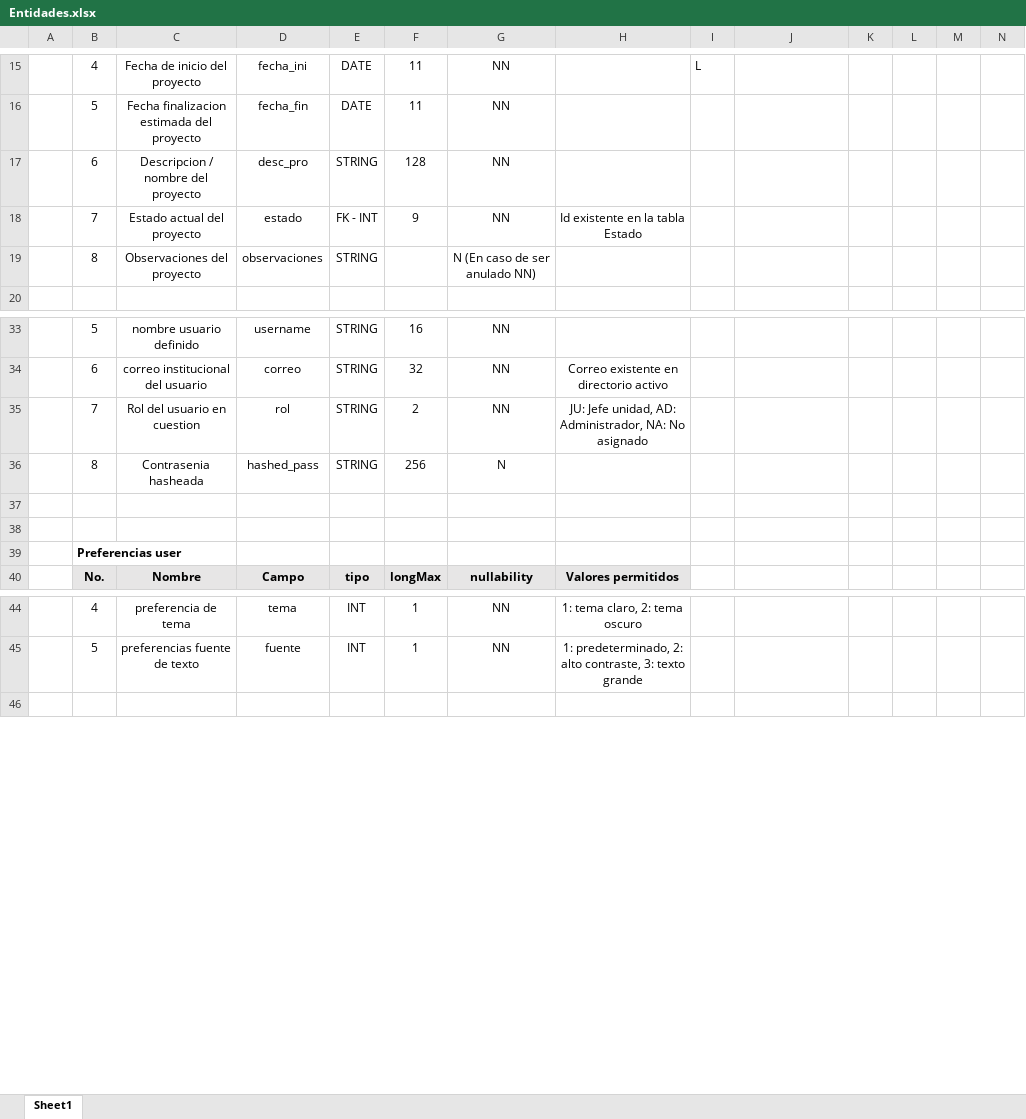
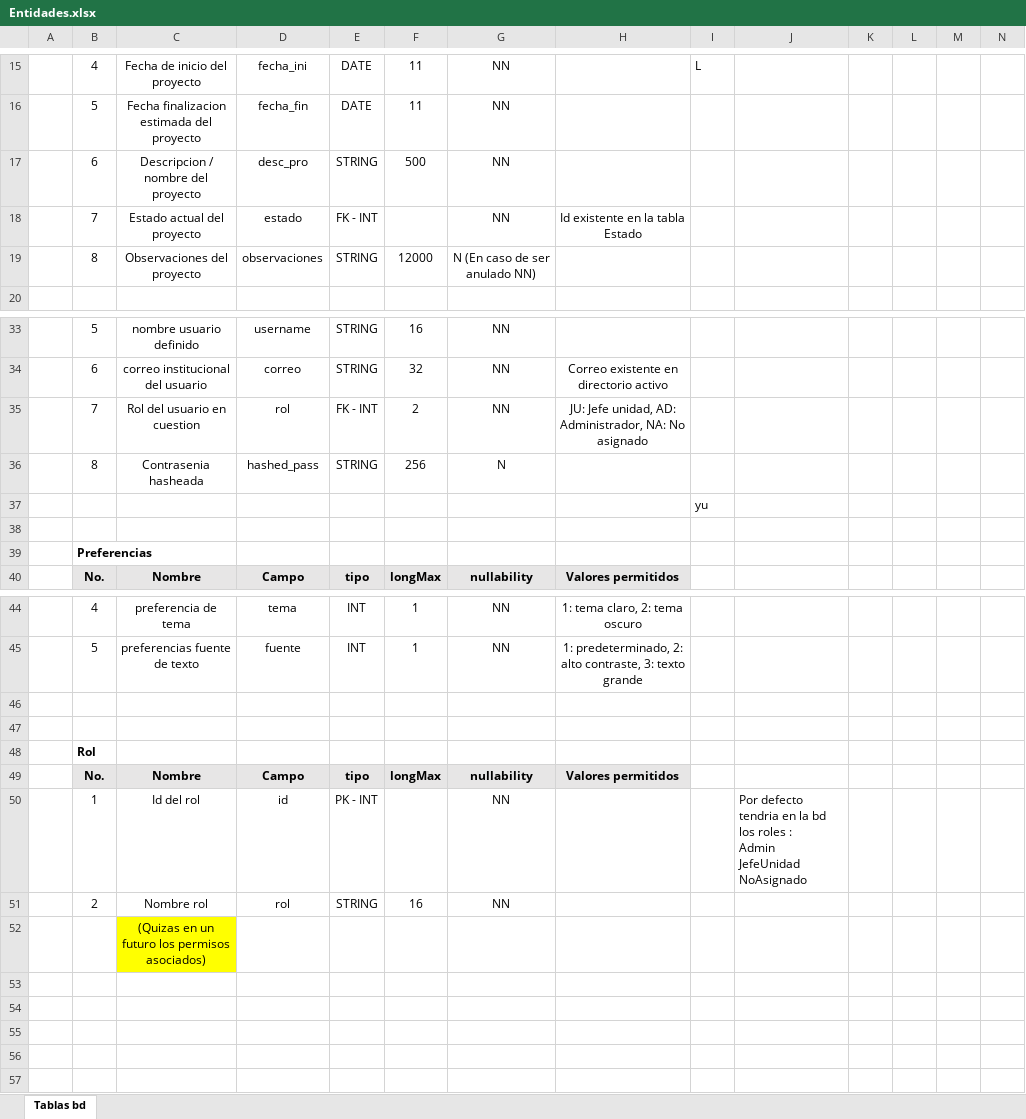
Before and after one commit to Normanpabon/OpData_Proyectos_Operacionales, an Excel workbook: Docs/ER Diagram/Entidades.xlsx, sheet Tablas bd, drawn as a sheet; only a part is shown, gaps mark what is left out; values as stored, in another font and other column widths than the file's, no borders; removed rows and columns are numbered as before the commit, all else as after; rows hold the shown columns only; ↵ is a line break in a cell; the diff names each change by its address in the sheet, - before the commit and + after, or states it on an @@ line.

Commit message:
Modificaciones documentacion
Se expande el tamaño de los campos de nombre del proyecto y observaciones de proyecto.

pendiente:
- Corregir verificacion del tamaño de los campos con valor actual.
- Revisar resto de documentacion pertienente

```diff
--- a/Docs/ER Diagram/Entidades.xlsx (sheet Tablas bd)
+++ b/Docs/ER Diagram/Entidades.xlsx (sheet Tablas bd)
-sheet tab: Sheet1
+sheet tab: Tablas bd
-F17: 128
+F17: 500
-F18: 9
+F18: (empty)
-F19: (empty)
+F19: 12000
-E35: STRING
+E35: FK - INT
+row 37:  |  |  |  |  |  |  |  | yu
-row 38: (empty)
-B39: Preferencias user
+B39: Preferencias
+row 46: (empty)
+row 47: (empty)
+row 48:  | Rol
+row 49:  | No. | Nombre | Campo | tipo | longMax | nullability | Valores permitidos
+row 50:  | 1 | Id del rol | id | PK - INT |  | NN |  |  | Por defecto tendria en la bd los roles : ↵ Admin ↵ JefeUnidad ↵ NoAsignado
+row 51:  | 2 | Nombre rol | rol | STRING | 16 | NN
+row 52:  |  | (Quizas en un futuro los permisos asociados)
+row 53: (empty)
+row 54: (empty)
+row 55: (empty)
+row 56: (empty)
```
Also changed, not shown: 2 other files.
